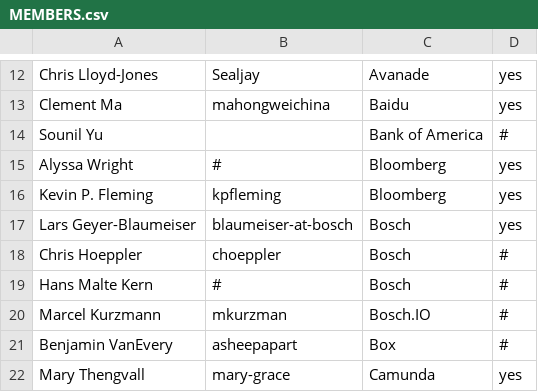
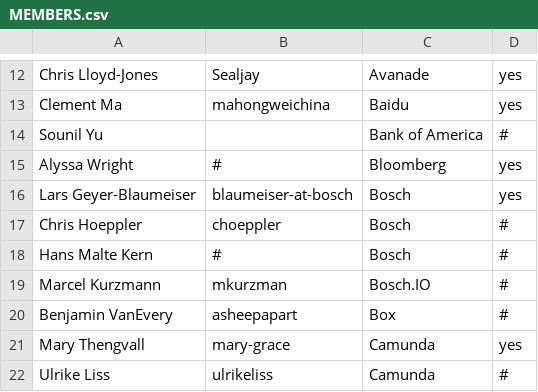
Before and after one commit to todogroup/governance, a CSV file: MEMBERS.csv, drawn as a sheet; only a part is shown, gaps mark what is left out; the shorter side is filled out with more unchanged rows.

Commit message:
Update MEMBERS.csv

```diff
--- a/MEMBERS.csv
+++ b/MEMBERS.csv
@@ -15,3 +15,2 @@ Sounil Yu,,Bank of America,#
 Alyssa Wright,#,Bloomberg,yes
-Kevin P. Fleming,kpfleming,Bloomberg,yes
 Lars Geyer-Blaumeiser,blaumeiser-at-bosch,Bosch,yes
```
